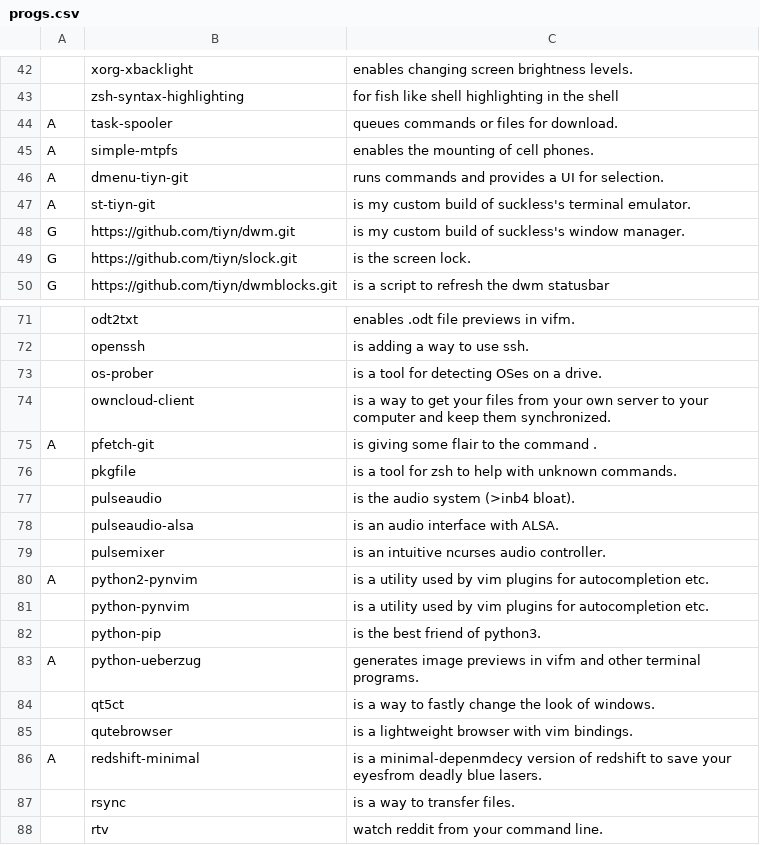
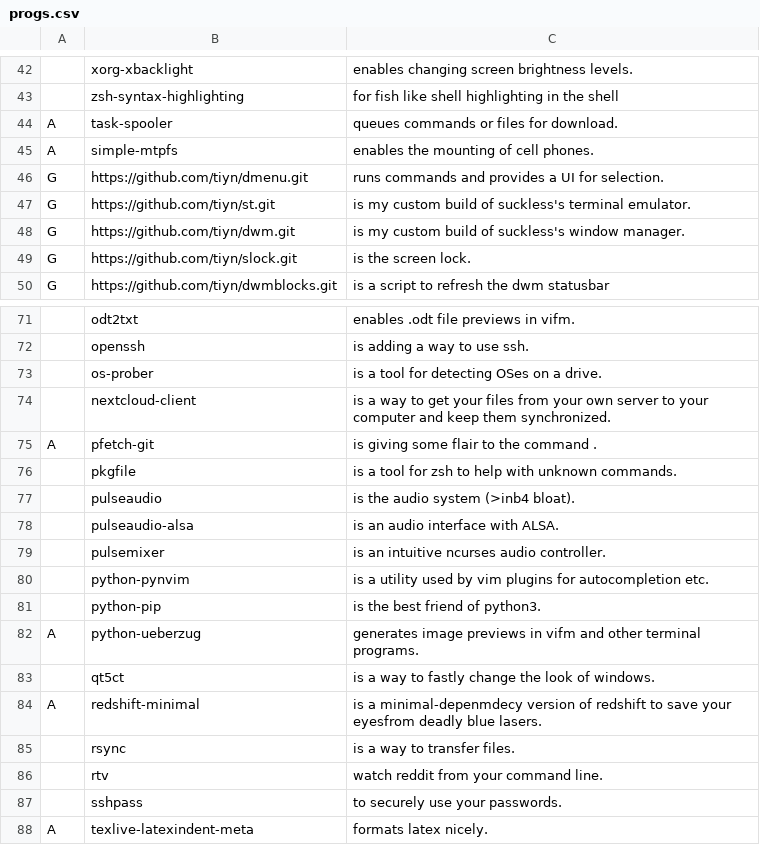
Before and after one commit to tiyn/larbs, a CSV file: resources/progs.csv, drawn as a sheet; only a part is shown, gaps mark what is left out; the shorter side is filled out with more unchanged rows; removed rows and columns are numbered as before the commit, all else as after; the diff names each change by its address in the sheet, - before the commit and + after, or states it on an @@ line.

```diff
--- a/resources/progs.csv
+++ b/resources/progs.csv
-row 46: A | dmenu-tiyn-git | runs commands and provides a UI for selection.
-row 47: A | st-tiyn-git | is my custom build of suckless's terminal emulator.
+row 46: G | https://github.com/tiyn/dmenu.git | runs commands and provides a UI for selection.
+row 47: G | https://github.com/tiyn/st.git | is my custom build of suckless's terminal emulator.
-B74: owncloud-client
+B74: nextcloud-client
-row 80: A | python2-pynvim | is a utility used by vim plugins for autocompletion etc.
-row 85:  | qutebrowser | is a lightweight browser with vim bindings.
```
Also changed, not shown: 1 other file.
